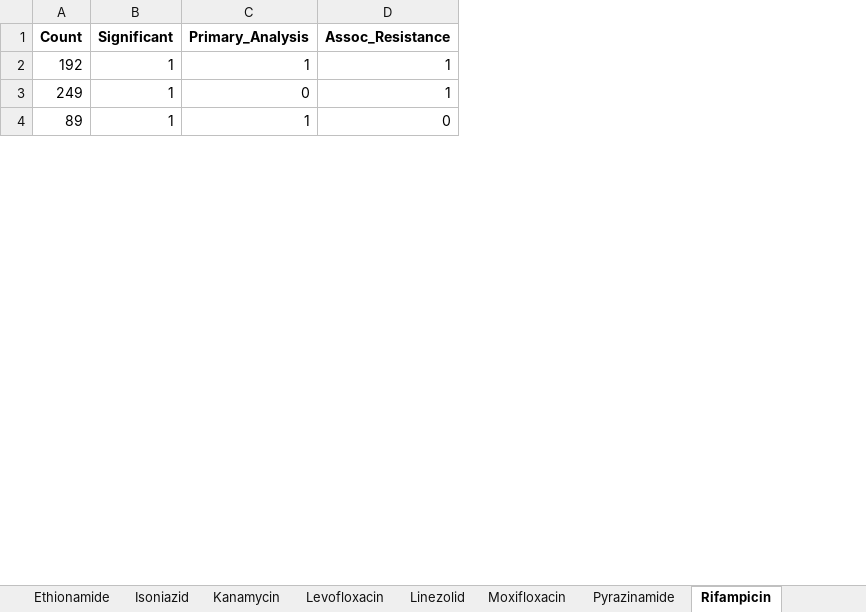
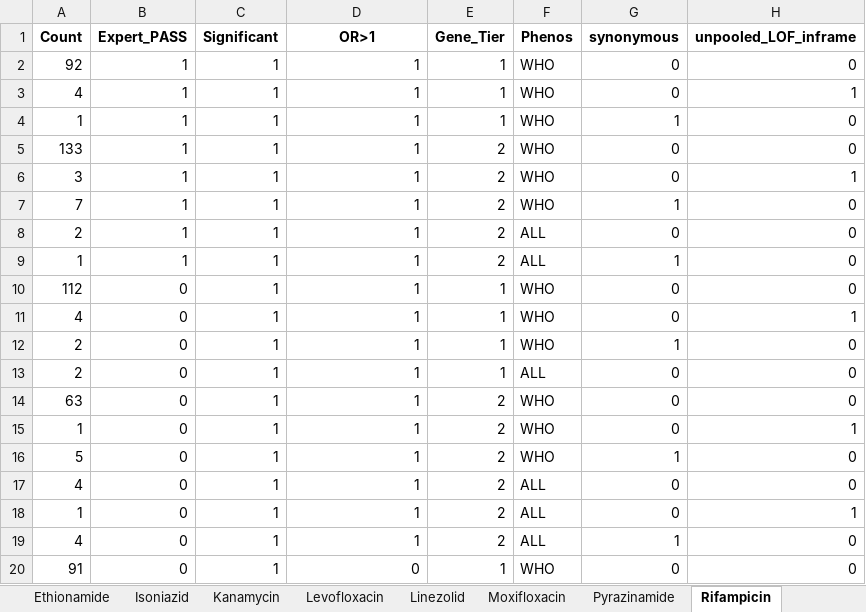
Before and after one commit to farhat-lab/who-analysis, an Excel workbook: results/ALLDrugs_summaries.xlsx, sheet Rifampicin, drawn as a sheet; only a part is shown; values as stored, in another font and other column widths than the file's, no borders; removed rows and columns are numbered as before the commit, all else as after; the diff covers the shown part only; the diff names each change by its address in the sheet, - before the commit and + after, or states it on an @@ line.

Commit message:
updated summary dataframe with expert PASS and more breakdowns

```diff
--- a/results/ALLDrugs_summaries.xlsx (sheet Rifampicin)
+++ b/results/ALLDrugs_summaries.xlsx (sheet Rifampicin)
+column B (Expert_PASS), rows 2-3: 1 | 1; row 20: 0
-column C (Primary_Analysis), rows 2-4: 1 | 0 | 1
+column E (Gene_Tier), rows 2-3: 1 | 1; row 20: 1
+column F (Phenos), rows 2-3: WHO | WHO; row 20: WHO
+column G (synonymous), rows 2-3: 0 | 0; row 20: 0
+column H (unpooled_LOF_inframe), rows 2-3: 0 | 1; row 20: 0
-D1: Assoc_Resistance
+D1: OR>1
-A2 (Count): 192
+A2 (Count): 92
-A3 (Count): 249
+A3 (Count): 4
+row 4: 1 | 1 | 1 | 1 | 1 | WHO | 1 | 0
+row 5: 133 | 1 | 1 | 1 | 2 | WHO | 0 | 0
+row 6: 3 | 1 | 1 | 1 | 2 | WHO | 0 | 1
+row 7: 7 | 1 | 1 | 1 | 2 | WHO | 1 | 0
+row 8: 2 | 1 | 1 | 1 | 2 | ALL | 0 | 0
+row 9: 1 | 1 | 1 | 1 | 2 | ALL | 1 | 0
+row 10: 112 | 0 | 1 | 1 | 1 | WHO | 0 | 0
+row 11: 4 | 0 | 1 | 1 | 1 | WHO | 0 | 1
+row 12: 2 | 0 | 1 | 1 | 1 | WHO | 1 | 0
+row 13: 2 | 0 | 1 | 1 | 1 | ALL | 0 | 0
+row 14: 63 | 0 | 1 | 1 | 2 | WHO | 0 | 0
+row 15: 1 | 0 | 1 | 1 | 2 | WHO | 0 | 1
+row 16: 5 | 0 | 1 | 1 | 2 | WHO | 1 | 0
+row 17: 4 | 0 | 1 | 1 | 2 | ALL | 0 | 0
+row 18: 1 | 0 | 1 | 1 | 2 | ALL | 0 | 1
+row 19: 4 | 0 | 1 | 1 | 2 | ALL | 1 | 0
-A20 (Count): 89
+A20 (Count): 91
```
Also changed, not shown: 27 added rows and 5 edited cells elsewhere in this sheet, sheet Isoniazid, sheet Streptomycin, sheet Ethionamide, sheet Pyrazinamide, sheet Levofloxacin, sheet Ethambutol, 8 more sheets, results/Delamanid.xlsx, 2 other files.
